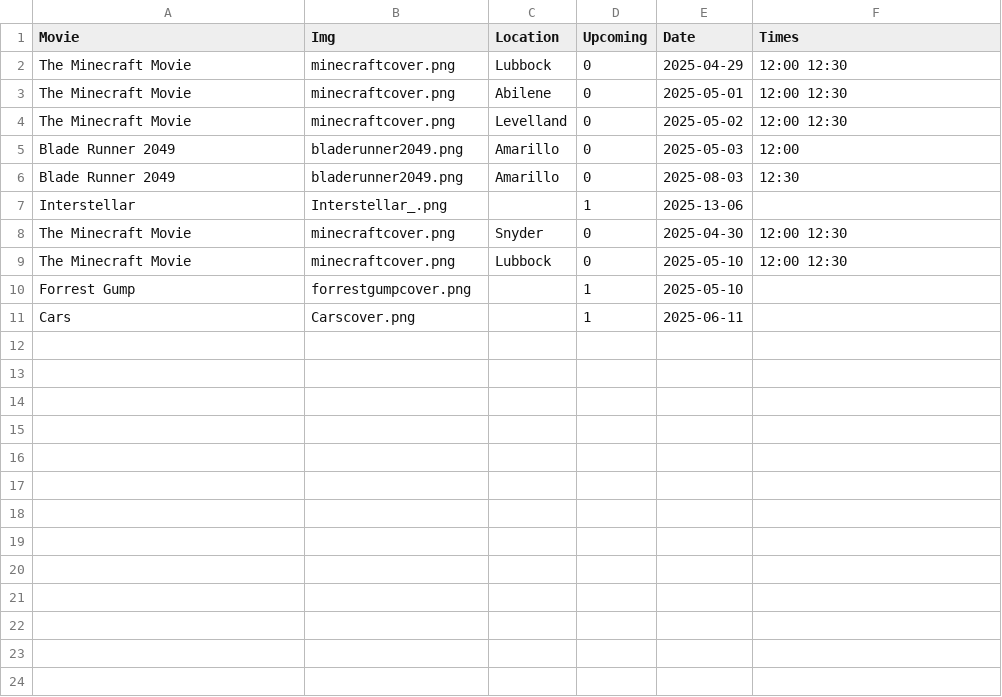
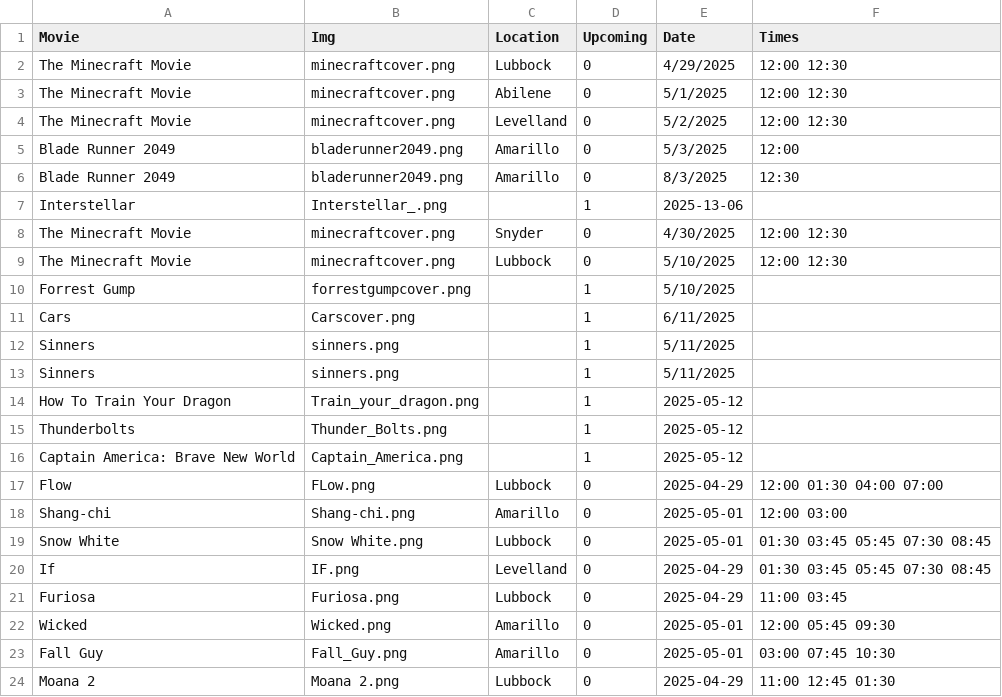
Before and after one commit to Willpaar/West-Texas-Movies-, a CSV file: backend/database/Movies.csv, drawn as a sheet.

```diff
--- a/backend/database/Movies.csv
+++ b/backend/database/Movies.csv
@@ -1,11 +1,24 @@
 Movie,Img,Location,Upcoming,Date,Times
-The Minecraft Movie,minecraftcover.png,Lubbock,0,2025-04-29,12:00 12:30
-The Minecraft Movie,minecraftcover.png,Abilene,0,2025-05-01,12:00 12:30
-The Minecraft Movie,minecraftcover.png,Levelland,0,2025-05-02,12:00 12:30
-Blade Runner 2049,bladerunner2049.png,Amarillo,0,2025-05-03,12:00
-Blade Runner 2049,bladerunner2049.png,Amarillo,0,2025-08-03,12:30
+The Minecraft Movie,minecraftcover.png,Lubbock,0,4/29/2025,12:00 12:30
+The Minecraft Movie,minecraftcover.png,Abilene,0,5/1/2025,12:00 12:30
+The Minecraft Movie,minecraftcover.png,Levelland,0,5/2/2025,12:00 12:30
+Blade Runner 2049,bladerunner2049.png,Amarillo,0,5/3/2025,12:00
+Blade Runner 2049,bladerunner2049.png,Amarillo,0,8/3/2025,12:30
 Interstellar,Interstellar_.png,,1,2025-13-06,
-The Minecraft Movie,minecraftcover.png,Snyder,0,2025-04-30,12:00 12:30
-The Minecraft Movie,minecraftcover.png,Lubbock,0,2025-05-10,12:00 12:30
-Forrest Gump,forrestgumpcover.png,,1,2025-05-10,
-Cars,Carscover.png,,1,2025-06-11,
+The Minecraft Movie,minecraftcover.png,Snyder,0,4/30/2025,12:00 12:30
+The Minecraft Movie,minecraftcover.png,Lubbock,0,5/10/2025,12:00 12:30
+Forrest Gump,forrestgumpcover.png,,1,5/10/2025,
+Cars,Carscover.png,,1,6/11/2025,
+Sinners,sinners.png,,1,5/11/2025,
+Sinners,sinners.png,,1,5/11/2025,
+How To Train Your Dragon,Train_your_dragon.png,,1,2025-05-12,
+Thunderbolts,Thunder_Bolts.png,,1,2025-05-12,
+Captain America: Brave New World,Captain_America.png,,1,2025-05-12,
+Flow,FLow.png,Lubbock,0,2025-04-29,12:00 01:30 04:00 07:00
+Shang-chi,Shang-chi.png,Amarillo,0,2025-05-01,12:00 03:00
+Snow White,Snow White.png,Lubbock,0,2025-05-01,01:30 03:45 05:45 07:30 08:45
+If,IF.png,Levelland,0,2025-04-29,01:30 03:45 05:45 07:30 08:45
+Furiosa,Furiosa.png,Lubbock,0,2025-04-29,11:00 03:45
+Wicked,Wicked.png,Amarillo,0,2025-05-01,12:00 05:45 09:30
+Fall Guy,Fall_Guy.png,Amarillo,0,2025-05-01,03:00 07:45 10:30
+Moana 2,Moana 2.png,Lubbock,0,2025-04-29,11:00 12:45 01:30
```
Also changed, not shown: backend/database/OrderHistory.csv, backend/database/Users.csv, 12 other files.
